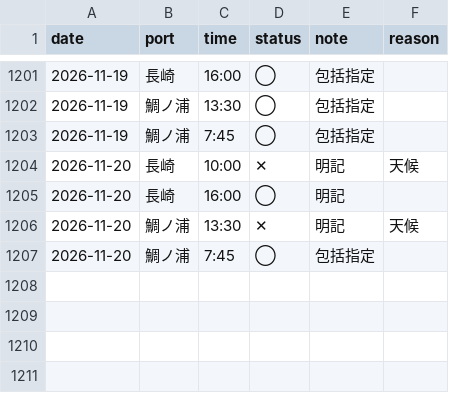
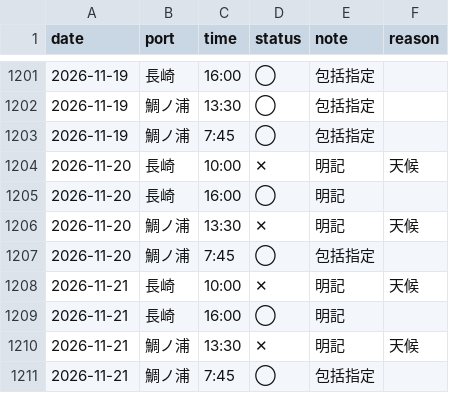
Before and after one commit to 510010/shinkamigoto-route-guide, a CSV file: history/goto_sangyo_results.csv, drawn as a sheet; only a part is shown, gaps mark what is left out.

```diff
--- a/history/goto_sangyo_results.csv
+++ b/history/goto_sangyo_results.csv
@@ -1207 +1207,5 @@ date,port,time,status,note,reason
 2026-11-20,鯛ノ浦,7:45,◯,包括指定,
+2026-11-21,長崎,10:00,✕,明記,天候
+2026-11-21,長崎,16:00,◯,明記,
+2026-11-21,鯛ノ浦,13:30,✕,明記,天候
+2026-11-21,鯛ノ浦,7:45,◯,包括指定,
```
Also changed, not shown: history/kyushu_results.csv, history/shadow_status_log.csv, 2 other files.
